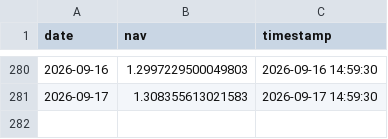
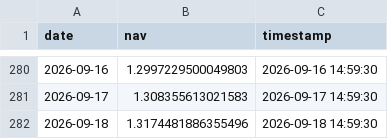
Before and after one commit to chenyikuan/chenyikuan.github.io, a CSV file: data/nav_history_net.csv, drawn as a sheet; only a part is shown, gaps mark what is left out; the diff names each change by its address in the sheet, - before the commit and + after, or states it on an @@ line.

Commit message:
update net

```diff
--- a/data/nav_history_net.csv
+++ b/data/nav_history_net.csv
+row 282: 2026-09-18 | 1.3174481886355496 | 2026-09-18 14:59:30
```
